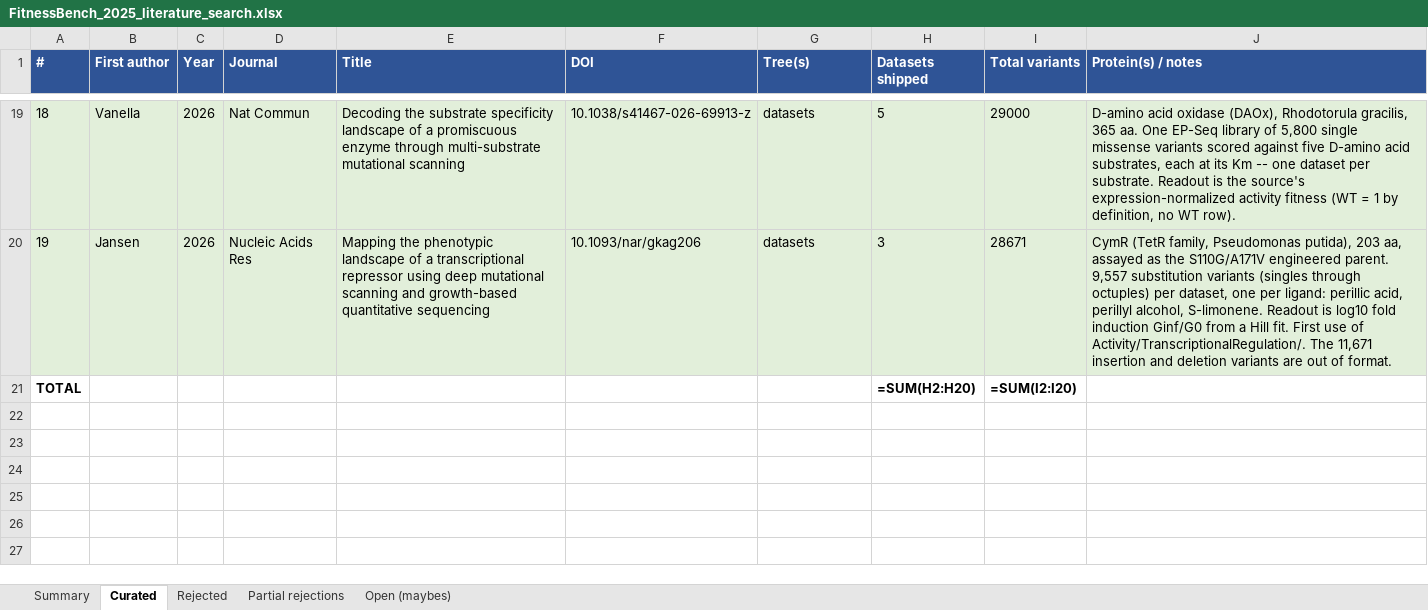
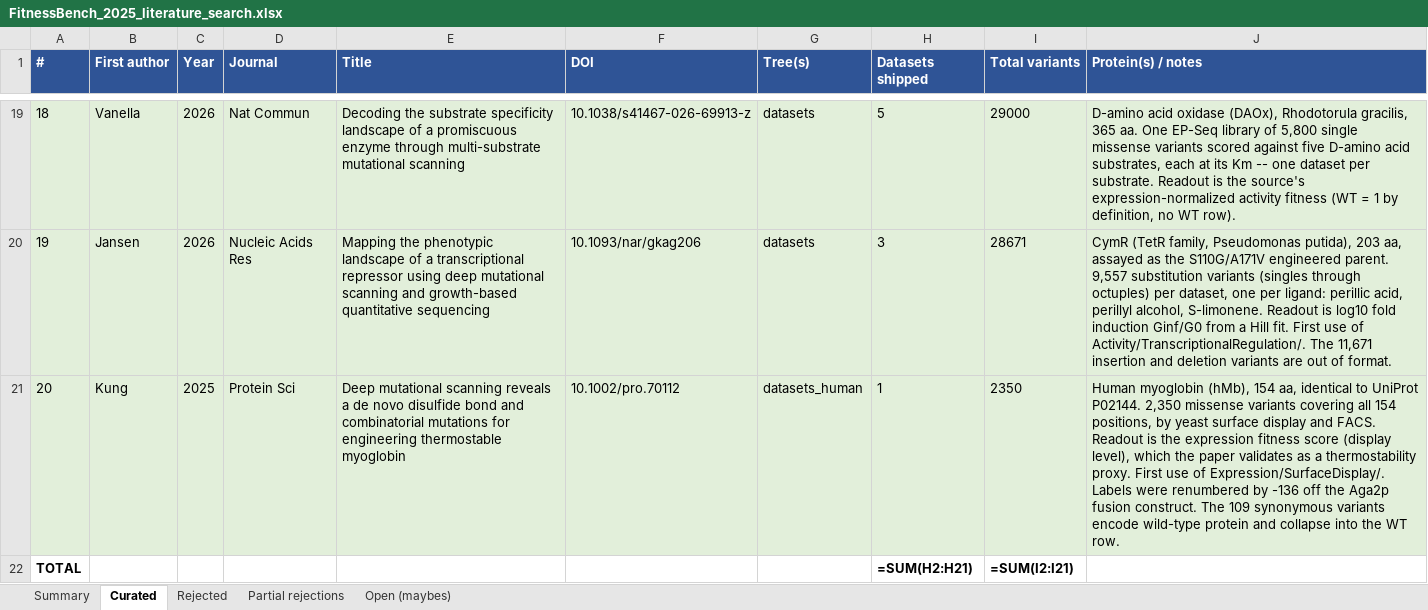
Before and after one commit to JYT86/fitnessbench, an Excel workbook: FitnessBench_2025_literature_search.xlsx, sheet Curated, drawn as a sheet; only a part is shown, gaps mark what is left out; values as stored, in another font and other column widths than the file's, no borders; formulas without a stored value are shown as written; addresses are those after the commit; the diff names each change by its address in the sheet, - before the commit and + after, or states it on an @@ line.

```diff
--- a/FitnessBench_2025_literature_search.xlsx (sheet Curated)
+++ b/FitnessBench_2025_literature_search.xlsx (sheet Curated)
+row 21: 20 | Kung | 2025 | Protein Sci | Deep mutational scanning reveals a de novo disulfide bond and combinatorial mutations for engineering thermostable myoglobin | 10.1002/pro.70112 | datasets_human | 1 | 2350 | Human myoglobin (hMb), 154 aa, identical to UniProt P02144. 2,350 missense variants covering all 154 positions, by yeast surface display and FACS. Readout is the expression fitness score (display level), which the paper validates as a thermostability proxy. First use of Expression/SurfaceDisplay/. Labels were renumbered by -136 off the Aga2p fusion construct. The 109 synonymous variants encode wild-type protein and collapse into the WT row.
-H22 (Datasets shipped): =SUM(H2:H20)
+H22 (Datasets shipped): =SUM(H2:H21)
-I22 (Total variants): =SUM(I2:I20)
+I22 (Total variants): =SUM(I2:I21)
```
Also changed, not shown: sheet Summary, sheet Open (maybes), 6 other files.
